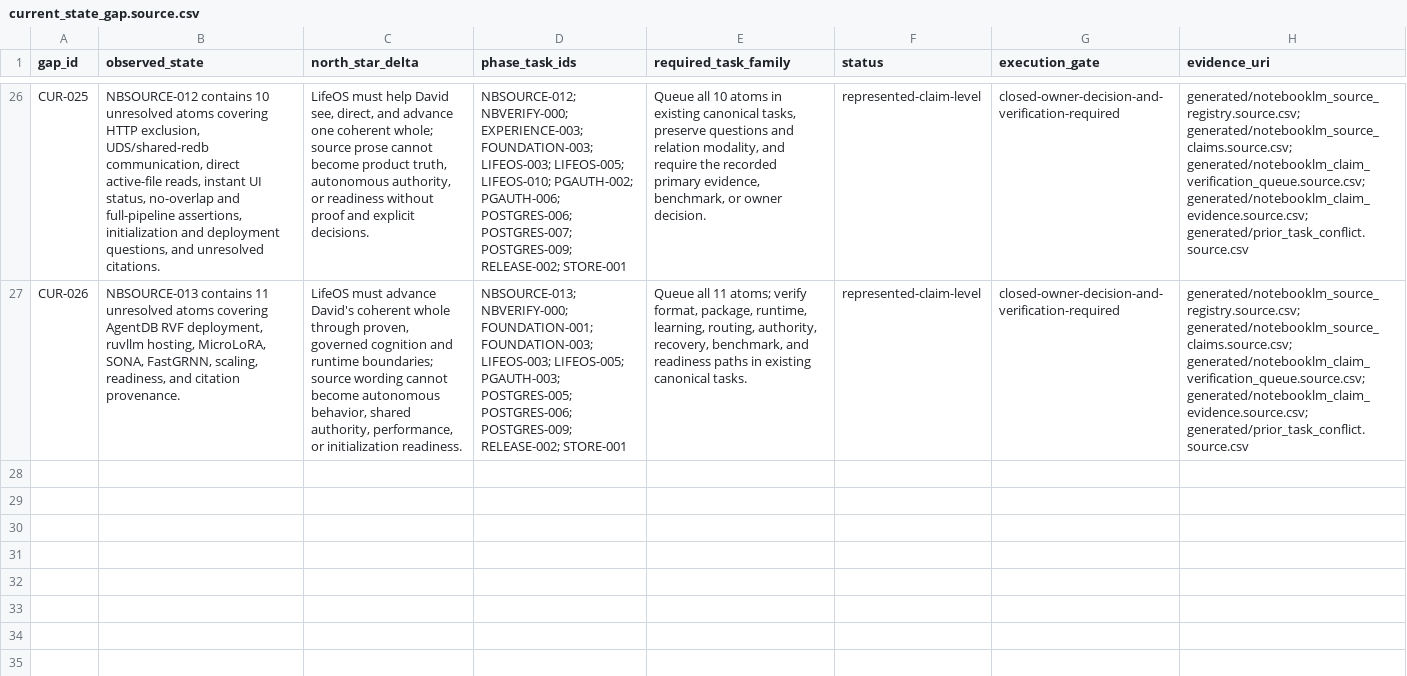
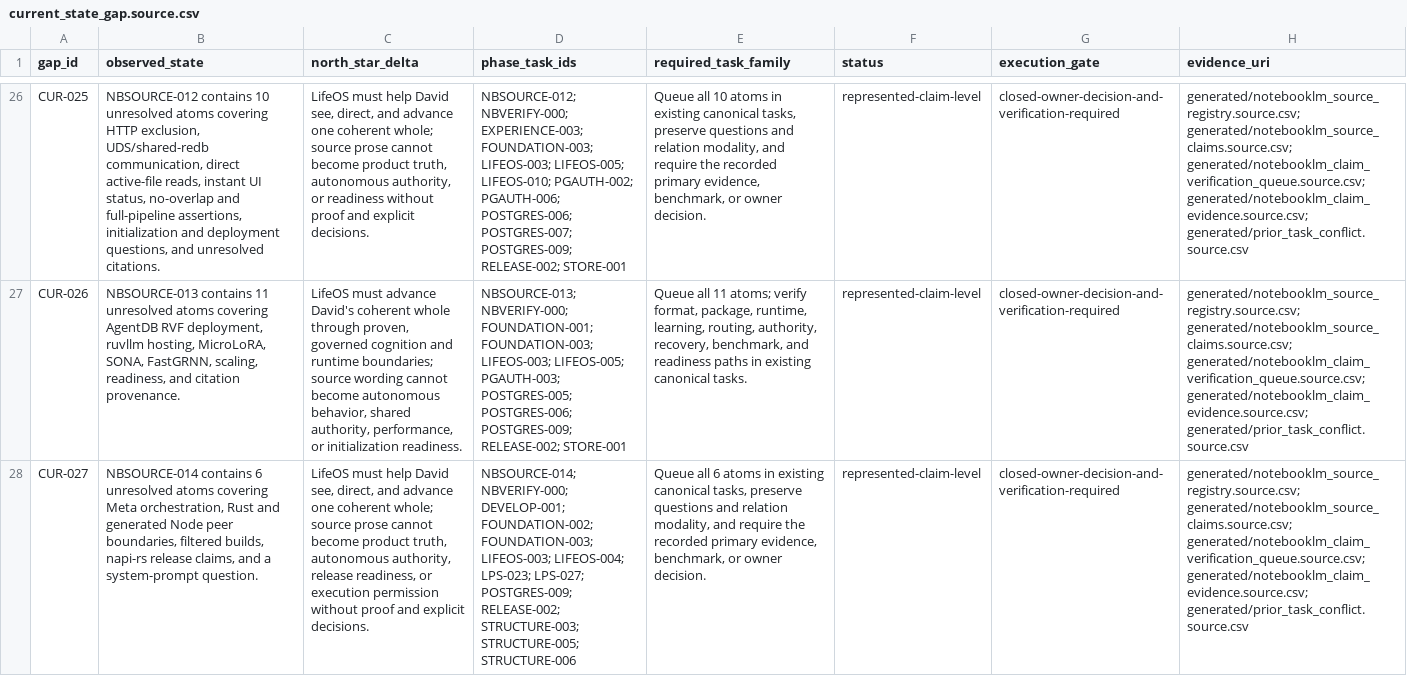
Before and after one commit to FlexNetOS/lifeos, a CSV file: planning-spine-v0/generated/current_state_gap.source.csv, drawn as a sheet; only a part is shown, gaps mark what is left out; the diff names each change by its address in the sheet, - before the commit and + after, or states it on an @@ line.

```diff
--- a/planning-spine-v0/generated/current_state_gap.source.csv
+++ b/planning-spine-v0/generated/current_state_gap.source.csv
+row 28: CUR-027 | NBSOURCE-014 contains 6 unresolved atoms covering Meta orchestration, Rust and generated Node peer boundaries, filtered builds, napi-rs release claims, and a system-prompt question. | LifeOS must help David see, direct, and advance one coherent whole; source prose cannot become product truth, autonomous authority, release readiness, or execution permission without proof and explicit decisions. | NBSOURCE-014; NBVERIFY-000; DEVELOP-001; FOUNDATION-002; FOUNDATION-003; LIFEOS-003; LIFEOS-004; LPS-023; LPS-027; POSTGRES-009; RELEASE-002; STRUCTURE-003; STRUCTURE-005; STRUCTURE-006 | Queue all 6 atoms in existing canonical tasks, preserve questions and relation modality, and require the recorded primary evidence, benchmark, or owner decision. | represented-claim-level | closed-owner-decision-and-verification-required | generated/notebooklm_source_registry.source.csv; generated/notebooklm_source_claims.source.csv; generated/notebooklm_claim_verification_queue.source.csv; generated/notebooklm_claim_evidence.source.csv; generated/prior_task_conflict.source.csv
```
Also changed, not shown: planning-spine-v0/generated/notebooklm_claim_evidence.source.csv, planning-spine-v0/generated/notebooklm_claim_verification_queue.source.csv, 17 other files.
